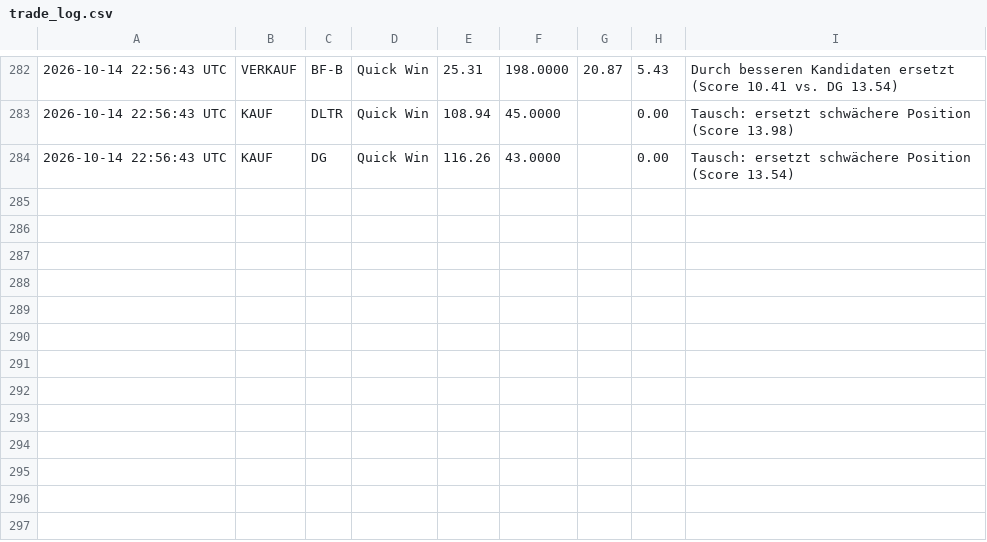
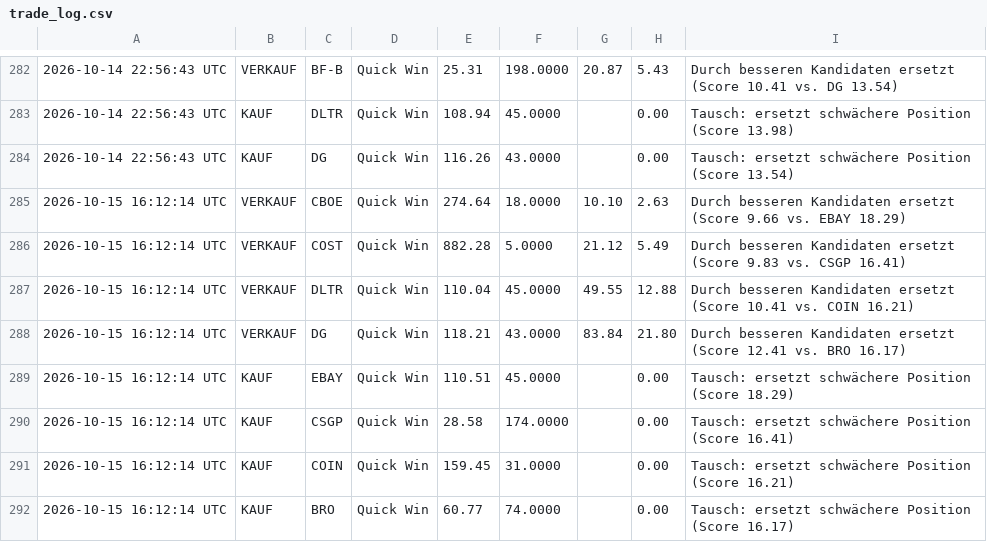
Before and after one commit to heyneca-stack/quantflow-dashboard, a CSV file: trade_log.csv, drawn as a sheet; only a part is shown, gaps mark what is left out.

```diff
--- a/trade_log.csv
+++ b/trade_log.csv
@@ -284 +284,9 @@
 2026-10-14 22:56:43 UTC,KAUF,DG,Quick Win,116.26,43.0000,,0.00,Tausch: ersetzt schwächere Position (Score 13.54)
+2026-10-15 16:12:14 UTC,VERKAUF,CBOE,Quick Win,274.64,18.0000,10.10,2.63,Durch besseren Kandidaten ersetzt (Score 9.66 vs. EBAY 18.29)
+2026-10-15 16:12:14 UTC,VERKAUF,COST,Quick Win,882.28,5.0000,21.12,5.49,Durch besseren Kandidaten ersetzt (Score 9.83 vs. CSGP 16.41)
+2026-10-15 16:12:14 UTC,VERKAUF,DLTR,Quick Win,110.04,45.0000,49.55,12.88,Durch besseren Kandidaten ersetzt (Score 10.41 vs. COIN 16.21)
+2026-10-15 16:12:14 UTC,VERKAUF,DG,Quick Win,118.21,43.0000,83.84,21.80,Durch besseren Kandidaten ersetzt (Score 12.41 vs. BRO 16.17)
+2026-10-15 16:12:14 UTC,KAUF,EBAY,Quick Win,110.51,45.0000,,0.00,Tausch: ersetzt schwächere Position (Score 18.29)
+2026-10-15 16:12:14 UTC,KAUF,CSGP,Quick Win,28.58,174.0000,,0.00,Tausch: ersetzt schwächere Position (Score 16.41)
+2026-10-15 16:12:14 UTC,KAUF,COIN,Quick Win,159.45,31.0000,,0.00,Tausch: ersetzt schwächere Position (Score 16.21)
+2026-10-15 16:12:14 UTC,KAUF,BRO,Quick Win,60.77,74.0000,,0.00,Tausch: ersetzt schwächere Position (Score 16.17)
```
Also changed, not shown: portfolio_log.csv, 3 other files.
